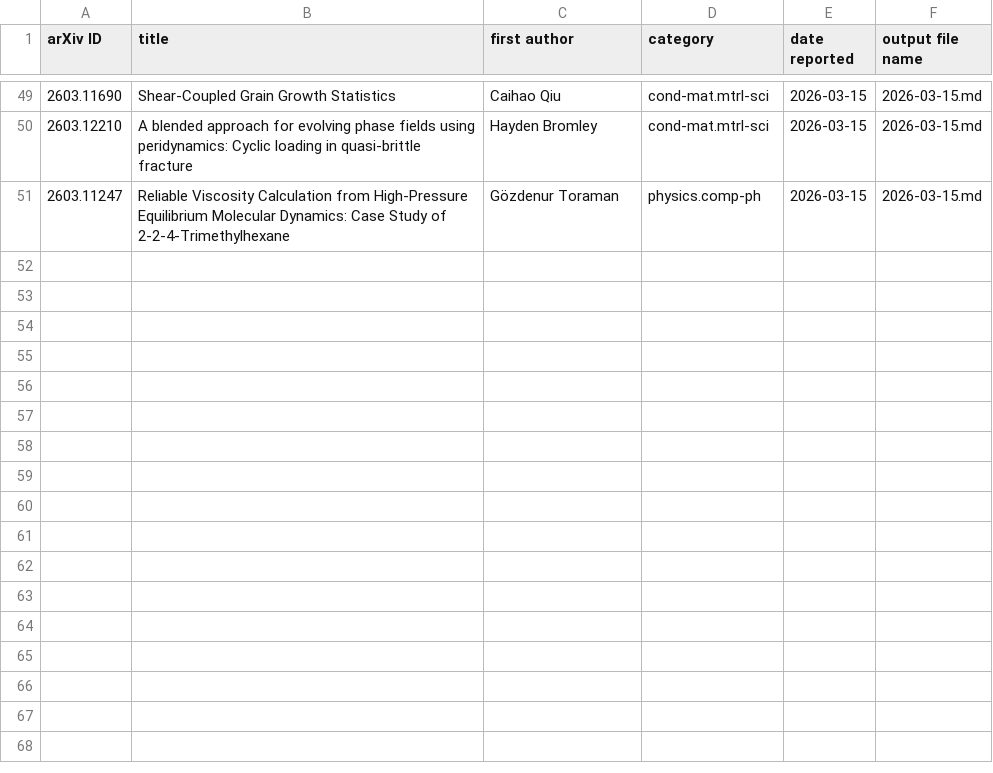
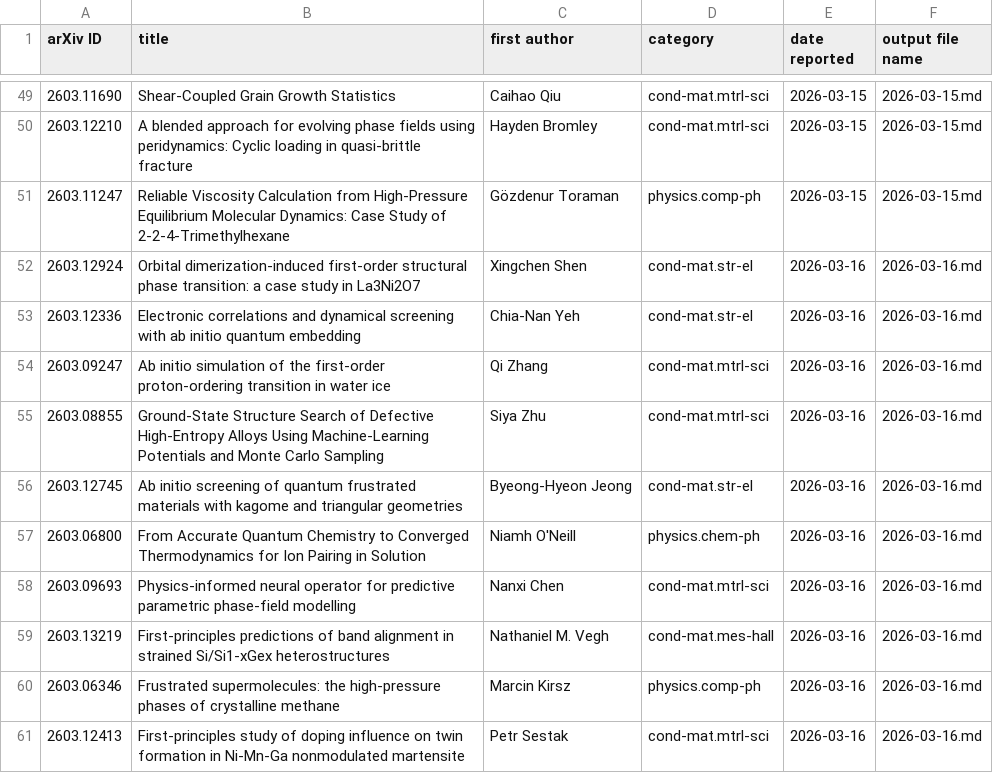
Before and after one commit to rd070672/arxiv-review, a CSV file: src/calc/reported_papers.csv, drawn as a sheet; only a part is shown, gaps mark what is left out.

```diff
--- a/src/calc/reported_papers.csv
+++ b/src/calc/reported_papers.csv
@@ -51 +51,11 @@ arXiv ID,title,first author,category,date reported,output file name
 2603.11247,Reliable Viscosity Calculation from High-Pressure Equilibrium Molecular Dynamics: Case Study of 2-2-4-Trimethylhexane,Gözdenur Toraman,physics.comp-ph,2026-03-15,2026-03-15.md
+2603.12924,Orbital dimerization-induced first-order structural phase transition: a case study in La3Ni2O7,Xingchen Shen,cond-mat.str-el,2026-03-16,2026-03-16.md
+2603.12336,Electronic correlations and dynamical screening with ab initio quantum embedding,Chia-Nan Yeh,cond-mat.str-el,2026-03-16,2026-03-16.md
+2603.09247,Ab initio simulation of the first-order proton-ordering transition in water ice,Qi Zhang,cond-mat.mtrl-sci,2026-03-16,2026-03-16.md
+2603.08855,Ground-State Structure Search of Defective High-Entropy Alloys Using Machine-Learning Potentials and Monte Carlo Sampling,Siya Zhu,cond-mat.mtrl-sci,2026-03-16,2026-03-16.md
+2603.12745,Ab initio screening of quantum frustrated materials with kagome and triangular geometries,Byeong-Hyeon Jeong,cond-mat.str-el,2026-03-16,2026-03-16.md
+2603.06800,From Accurate Quantum Chemistry to Converged Thermodynamics for Ion Pairing in Solution,Niamh O'Neill,physics.chem-ph,2026-03-16,2026-03-16.md
+2603.09693,Physics-informed neural operator for predictive parametric phase-field modelling,Nanxi Chen,cond-mat.mtrl-sci,2026-03-16,2026-03-16.md
+2603.13219,First-principles predictions of band alignment in strained Si/Si1-xGex heterostructures,Nathaniel M. Vegh,cond-mat.mes-hall,2026-03-16,2026-03-16.md
+2603.06346,Frustrated supermolecules: the high-pressure phases of crystalline methane,Marcin Kirsz,physics.comp-ph,2026-03-16,2026-03-16.md
+2603.12413,First-principles study of doping influence on twin formation in Ni-Mn-Ga nonmodulated martensite,Petr Sestak,cond-mat.mtrl-sci,2026-03-16,2026-03-16.md
```
Also changed, not shown: src/mi/reported_papers.csv, 55 other files.
